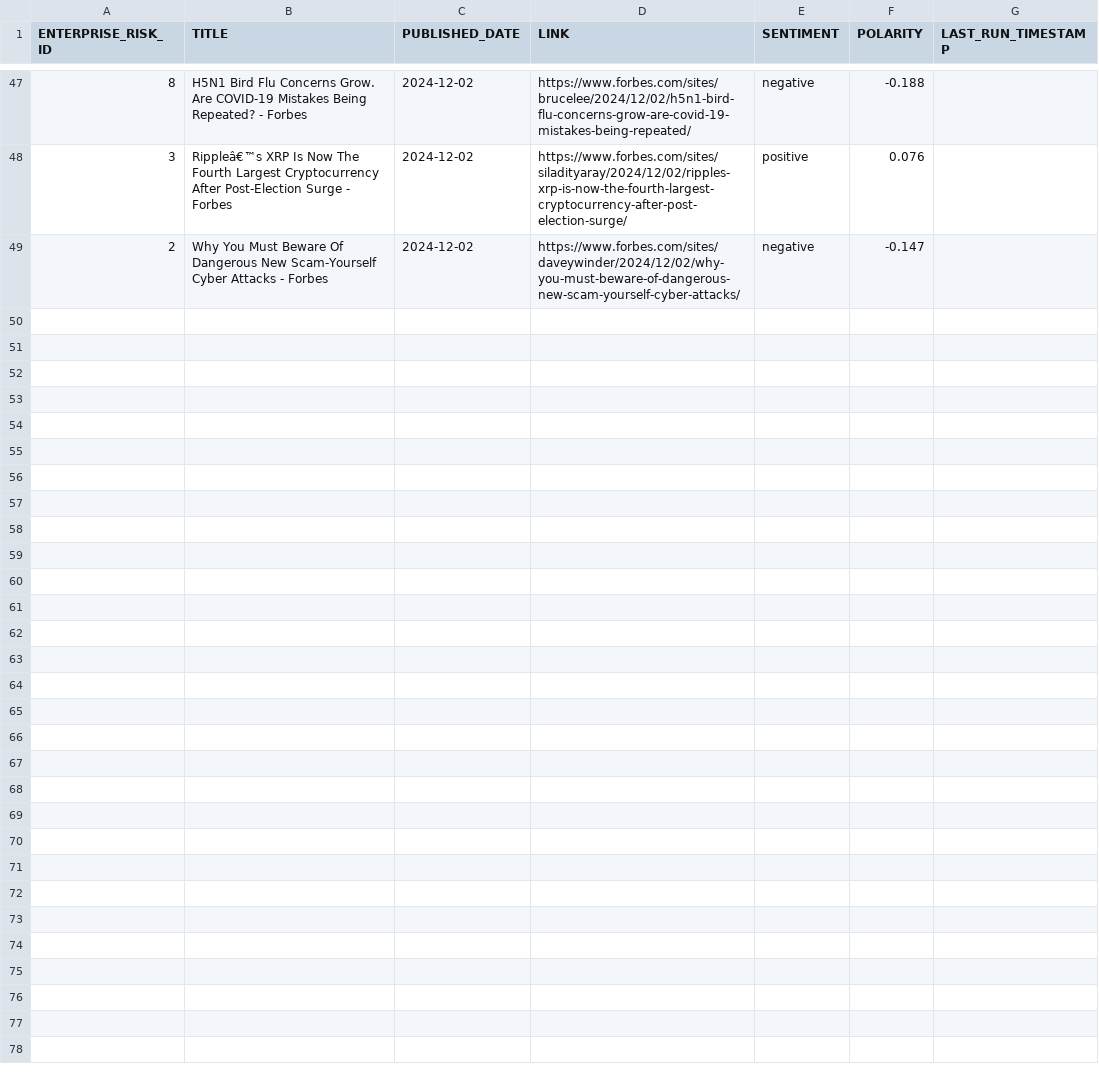
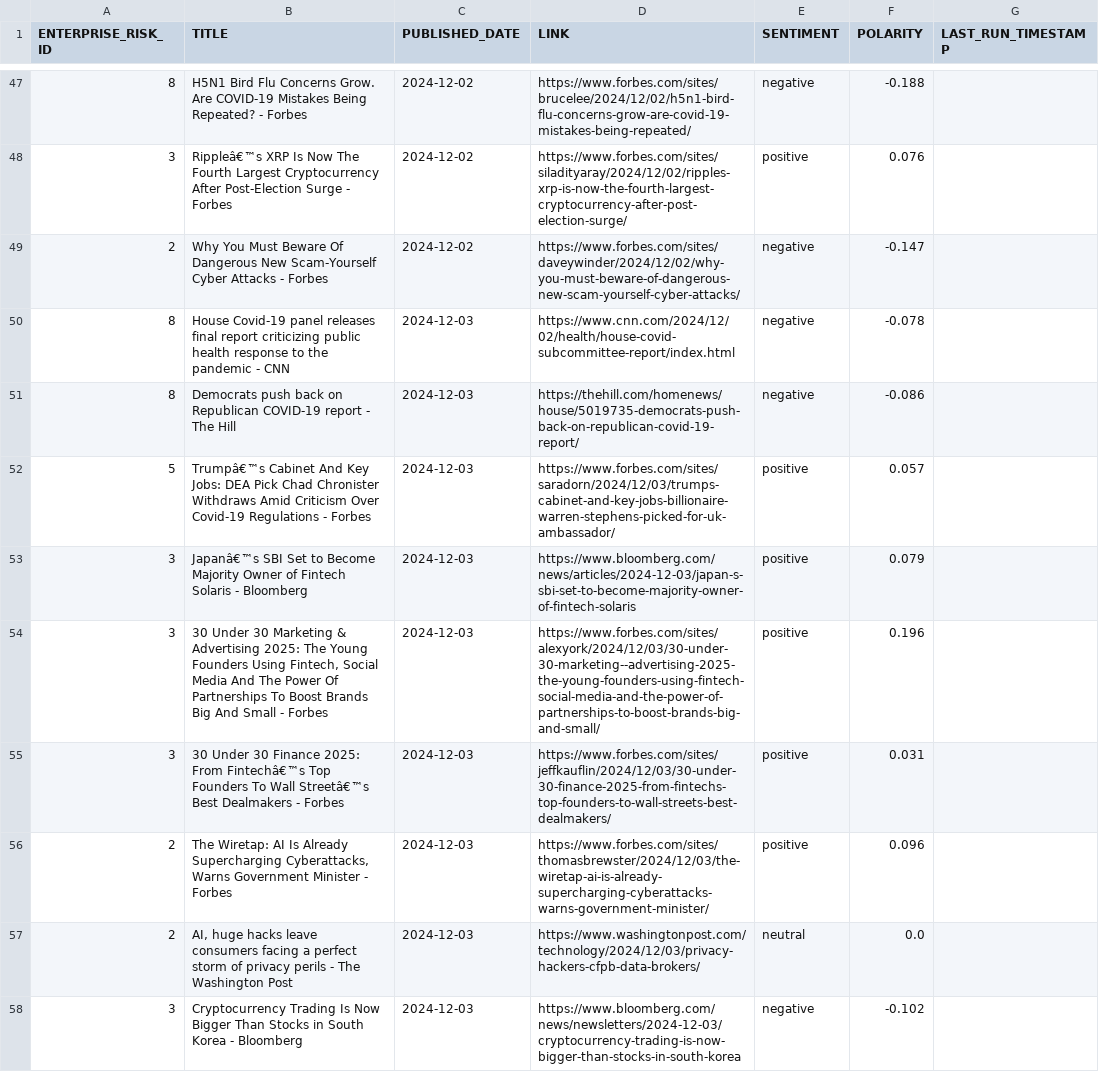
Before and after one commit to giovanonicris/online_sentiment, a CSV file: online_sentiment/output/enterprise_risks_sentiment_archive.csv, drawn as a sheet; only a part is shown, gaps mark what is left out; the diff names each change by its address in the sheet, - before the commit and + after, or states it on an @@ line.

```diff
--- a/online_sentiment/output/enterprise_risks_sentiment_archive.csv
+++ b/online_sentiment/output/enterprise_risks_sentiment_archive.csv
+row 50: 8 | House Covid-19 panel releases final report criticizing public health response to the pandemic - CNN | 2024-12-03 | https://www.cnn.com/2024/12/02/health/house-covid-subcommittee-report/index.html | negative | -0.078
+row 51: 8 | Democrats push back on Republican COVID-19 report - The Hill | 2024-12-03 | https://thehill.com/homenews/house/5019735-democrats-push-back-on-republican-covid-19-report/ | negative | -0.086
+row 52: 5 | Trumpâ€™s Cabinet And Key Jobs: DEA Pick Chad Chronister Withdraws Amid Criticism Over Covid-19 Regulations - Forbes | 2024-12-03 | https://www.forbes.com/sites/saradorn/2024/12/03/trumps-cabinet-and-key-jobs-billionaire-warren-stephens-picked-for-uk-ambassador/ | positive | 0.057
+row 53: 3 | Japanâ€™s SBI Set to Become Majority Owner of Fintech Solaris - Bloomberg | 2024-12-03 | https://www.bloomberg.com/news/articles/2024-12-03/japan-s-sbi-set-to-become-majority-owner-of-fintech-solaris | positive | 0.079
+row 54: 3 | 30 Under 30 Marketing & Advertising 2025: The Young Founders Using Fintech, Social Media And The Power Of Partnerships To Boost Brands Big And Small - Forbes | 2024-12-03 | https://www.forbes.com/sites/alexyork/2024/12/03/30-under-30-marketing--advertising-2025-the-young-founders-using-fintech-social-media-and-the-power-of-partnerships-to-boost-brands-big-and-small/ | positive | 0.196
+row 55: 3 | 30 Under 30 Finance 2025: From Fintechâ€™s Top Founders To Wall Streetâ€™s Best Dealmakers - Forbes | 2024-12-03 | https://www.forbes.com/sites/jeffkauflin/2024/12/03/30-under-30-finance-2025-from-fintechs-top-founders-to-wall-streets-best-dealmakers/ | positive | 0.031
+row 56: 2 | The Wiretap: AI Is Already Supercharging Cyberattacks, Warns Government Minister - Forbes | 2024-12-03 | https://www.forbes.com/sites/thomasbrewster/2024/12/03/the-wiretap-ai-is-already-supercharging-cyberattacks-warns-government-minister/ | positive | 0.096
+row 57: 2 | AI, huge hacks leave consumers facing a perfect storm of privacy perils - The Washington Post | 2024-12-03 | https://www.washingtonpost.com/technology/2024/12/03/privacy-hackers-cfpb-data-brokers/ | neutral | 0.0
+row 58: 3 | Cryptocurrency Trading Is Now Bigger Than Stocks in South Korea - Bloomberg | 2024-12-03 | https://www.bloomberg.com/news/newsletters/2024-12-03/cryptocurrency-trading-is-now-bigger-than-stocks-in-south-korea | negative | -0.102
```
Also changed, not shown: 1 other file.
